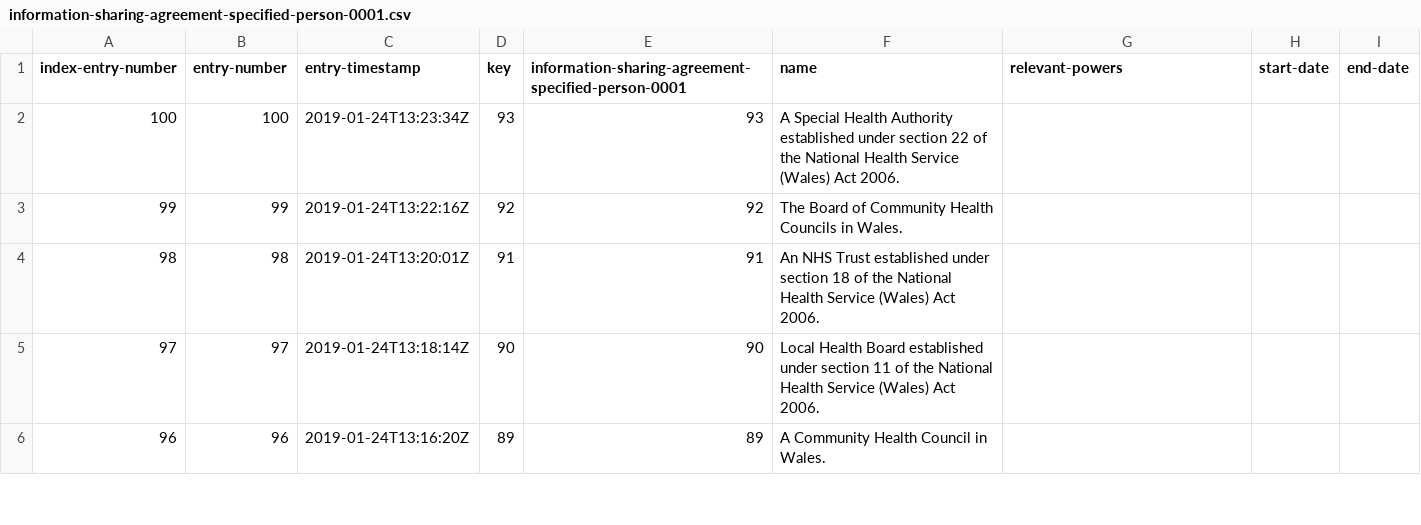
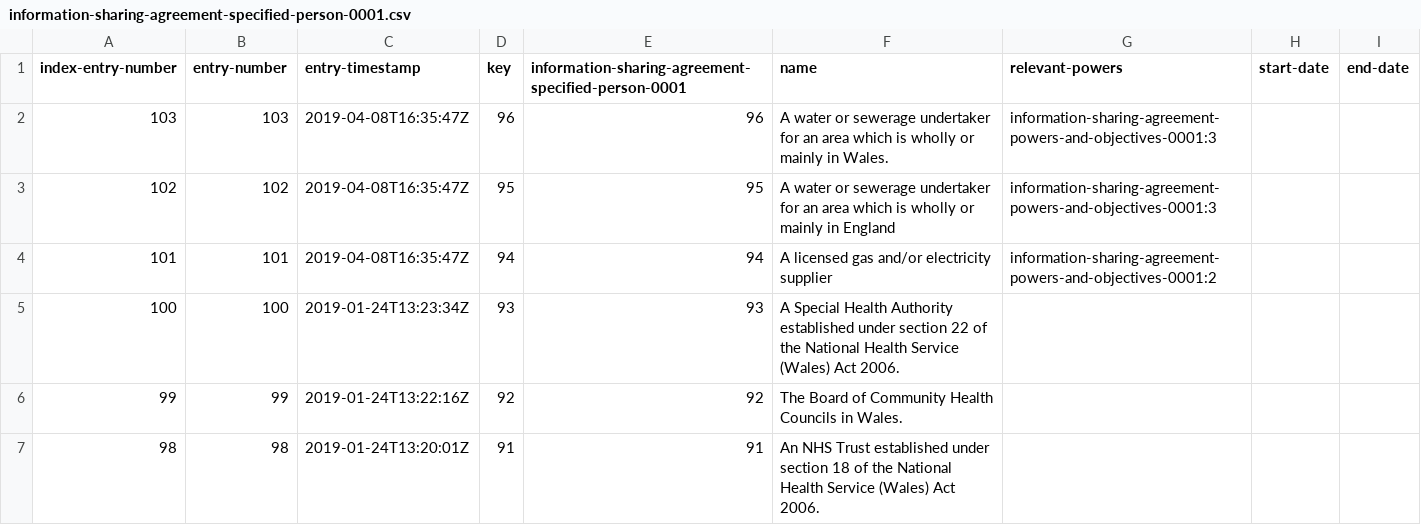
Before and after one commit to DemocracyClub/GDSRegisters, a CSV file: registers/information-sharing-agreement-specified-person-0001/information-sharing-agreement-specified-person-0001.csv, drawn as a sheet; only a part is shown; the shorter side is filled out with more unchanged rows; the diff names each change by its address in the sheet, - before the commit and + after, or states it on an @@ line.

Commit message:
Updated on 2019-04-08T18:02:34.543589

```diff
--- a/registers/information-sharing-agreement-specified-person-0001/information-sharing-agreement-specified-person-0001.csv
+++ b/registers/information-sharing-agreement-specified-person-0001/information-sharing-agreement-specified-person-0001.csv
+row 2: 103 | 103 | 2019-04-08T16:35:47Z | 96 | 96 | A water or sewerage undertaker for an area which is wholly or mainly in Wales. | information-sharing-agreement-powers-and-objectives-0001:3
+row 3: 102 | 102 | 2019-04-08T16:35:47Z | 95 | 95 | A water or sewerage undertaker for an area which is wholly or mainly in England | information-sharing-agreement-powers-and-objectives-0001:3
+row 4: 101 | 101 | 2019-04-08T16:35:47Z | 94 | 94 | A licensed gas and/or electricity supplier | information-sharing-agreement-powers-and-objectives-0001:2
```
